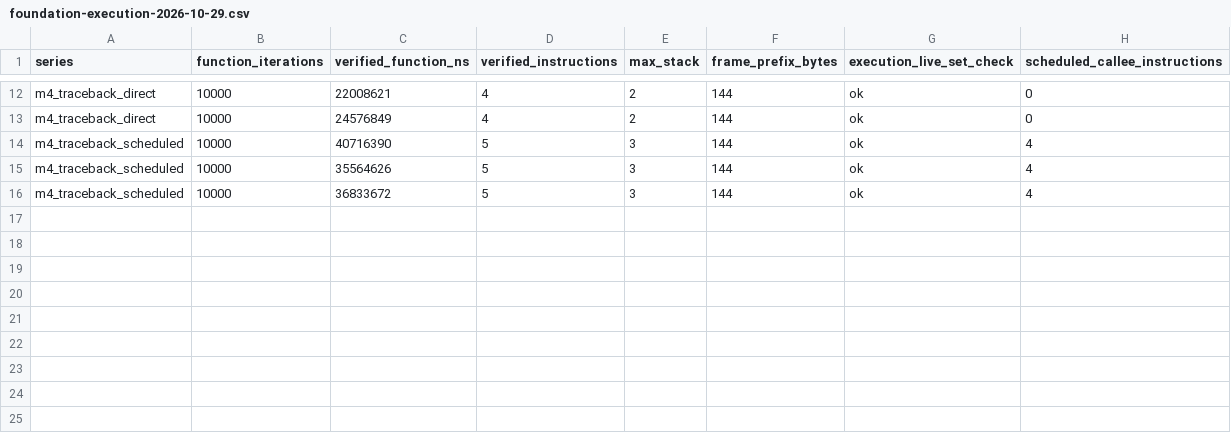
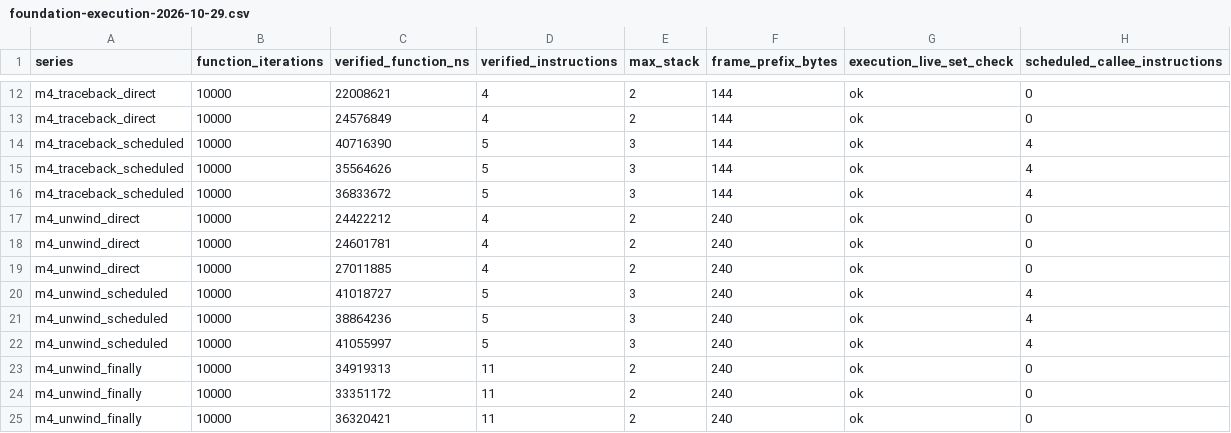
Before and after one commit to dukmu/cxxpython, a CSV file: doc/benchmarks/foundation-execution-2026-10-29.csv, drawn as a sheet; only a part is shown, gaps mark what is left out.

Commit message:
Implement structured frame unwinding and handled exceptions

```diff
--- a/doc/benchmarks/foundation-execution-2026-10-29.csv
+++ b/doc/benchmarks/foundation-execution-2026-10-29.csv
@@ -16 +16,10 @@ m4_traceback_scheduled,10000,35564626,5,3,144,ok,4
 m4_traceback_scheduled,10000,36833672,5,3,144,ok,4
+m4_unwind_direct,10000,24422212,4,2,240,ok,0
+m4_unwind_direct,10000,24601781,4,2,240,ok,0
+m4_unwind_direct,10000,27011885,4,2,240,ok,0
+m4_unwind_scheduled,10000,41018727,5,3,240,ok,4
+m4_unwind_scheduled,10000,38864236,5,3,240,ok,4
+m4_unwind_scheduled,10000,41055997,5,3,240,ok,4
+m4_unwind_finally,10000,34919313,11,2,240,ok,0
+m4_unwind_finally,10000,33351172,11,2,240,ok,0
+m4_unwind_finally,10000,36320421,11,2,240,ok,0
```
Also changed, not shown: doc/benchmarks/foundation-layout-2026-10-29.csv, doc/benchmarks/foundation-numeric-2026-10-29.csv, 13 other files.
